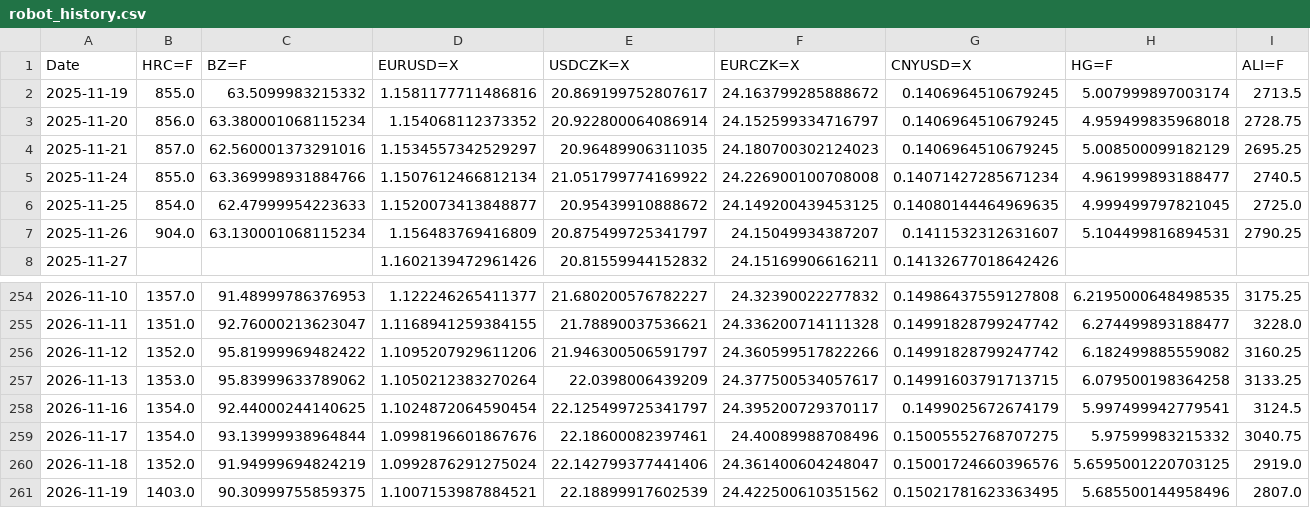
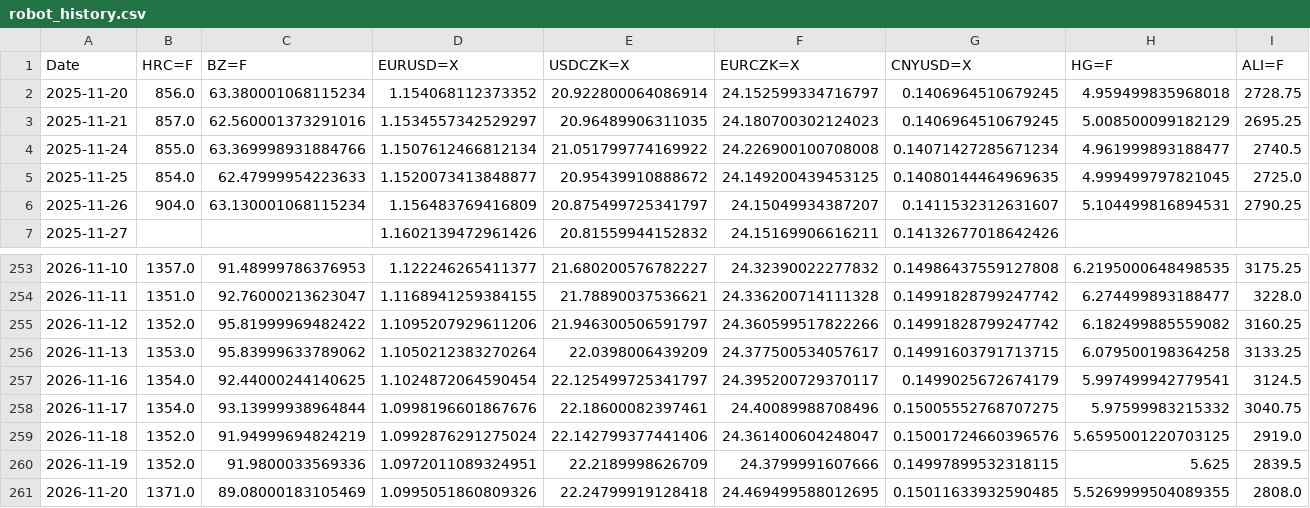
Before and after one commit to Glock17G5/nakupni-dashboard, a CSV file: robot_history.csv, drawn as a sheet; only a part is shown, gaps mark what is left out.

```diff
--- a/robot_history.csv
+++ b/robot_history.csv
@@ -1,3 +1,2 @@
 Date,HRC=F,BZ=F,EURUSD=X,USDCZK=X,EURCZK=X,CNYUSD=X,HG=F,ALI=F
-2025-11-19,855.0,63.5099983215332,1.1581177711486816,20.869199752807617,24.163799285888672,0.1406964510679245,5.007999897003174,2713.5
 2025-11-20,856.0,63.380001068115234,1.154068112373352,20.922800064086914,24.152599334716797,0.1406964510679245,4.959499835968018,2728.75
@@ -260,2 +259,3 @@ Date,HRC=F,BZ=F,EURUSD=X,USDCZK=X,EURCZK=X,CNYUSD=X,HG=F,ALI=F
 2026-11-18,1352.0,91.94999694824219,1.0992876291275024,22.142799377441406,24.361400604248047,0.15001724660396576,5.6595001220703125,2919.0
-2026-11-19,1403.0,90.30999755859375,1.1007153987884521,22.18899917602539,24.422500610351562,0.15021781623363495,5.685500144958496,2807.0
+2026-11-19,1352.0,91.9800033569336,1.0972011089324951,22.2189998626709,24.3799991607666,0.14997899532318115,5.625,2839.5
+2026-11-20,1371.0,89.08000183105469,1.0995051860809326,22.24799919128418,24.469499588012695,0.15011633932590485,5.5269999504089355,2808.0
```
Also changed, not shown: ccmn_history.csv, 1 other file.
